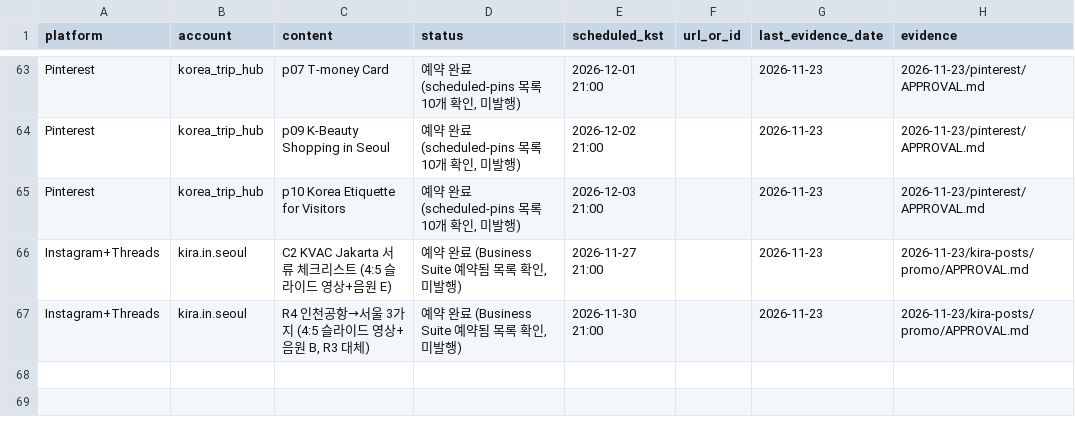
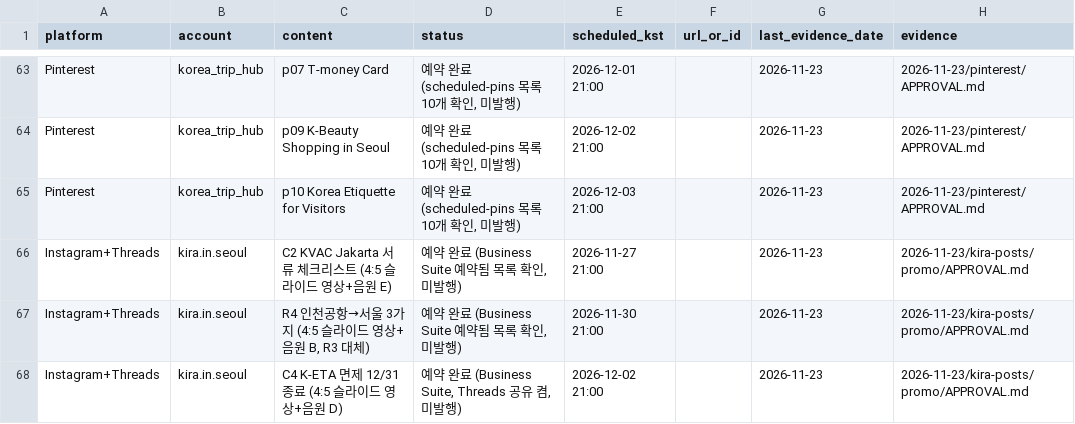
Before and after one commit to carre2/korea-trip-hub, a CSV file: marketing/management/publishing-status.csv, drawn as a sheet; only a part is shown, gaps mark what is left out.

```diff
--- a/marketing/management/publishing-status.csv
+++ b/marketing/management/publishing-status.csv
@@ -67 +67,2 @@
 "Instagram+Threads","kira.in.seoul","R4 인천공항→서울 3가지 (4:5 슬라이드 영상+음원 B, R3 대체)","예약 완료 (Business Suite 예약됨 목록 확인, 미발행)","2026-11-30 21:00","","2026-11-23","2026-11-23/kira-posts/promo/APPROVAL.md"
+"Instagram+Threads","kira.in.seoul","C4 K-ETA 면제 12/31 종료 (4:5 슬라이드 영상+음원 D)","예약 완료 (Business Suite, Threads 공유 켬, 미발행)","2026-12-02 21:00","","2026-11-23","2026-11-23/kira-posts/promo/APPROVAL.md"
```
Also changed, not shown: 29 other files.
